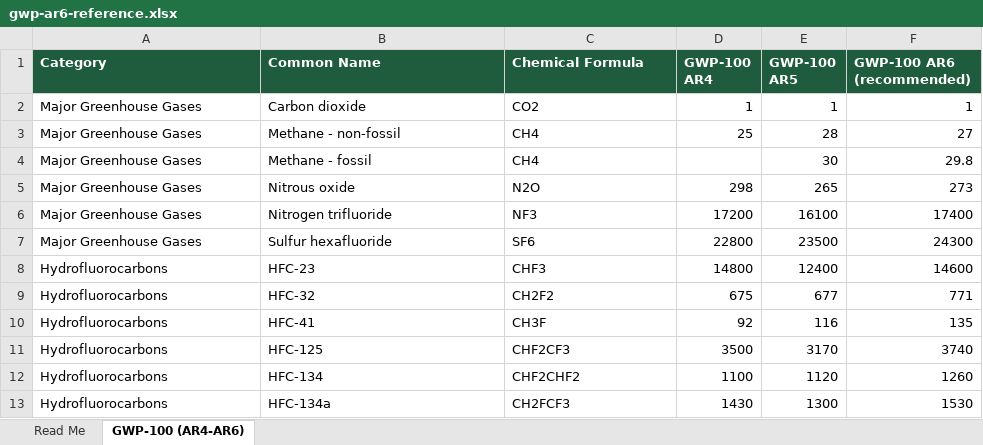
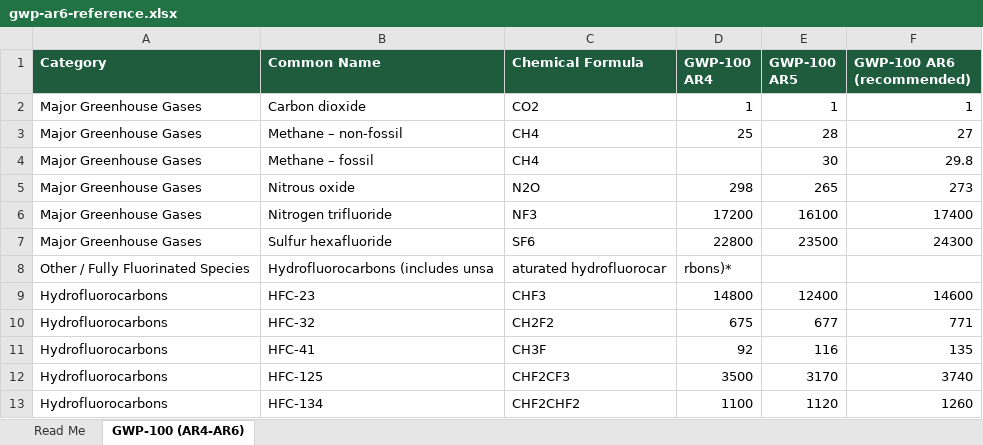
Before and after one commit to teekaysharma/ghgcalculator, an Excel workbook: client/public/gwp-ar6-reference.xlsx, sheet GWP-100 (AR4-AR6), drawn as a sheet; only a part is shown; the shorter side is filled out with more unchanged rows; values as stored, in another font and other column widths than the file's, no borders; the diff covers the shown part only; the diff names each change by its address in the sheet, - before the commit and + after, or states it on an @@ line.

```diff
--- a/client/public/gwp-ar6-reference.xlsx (sheet GWP-100 (AR4-AR6))
+++ b/client/public/gwp-ar6-reference.xlsx (sheet GWP-100 (AR4-AR6))
-B3 (Common Name): Methane - non-fossil
+B3 (Common Name): Methane – non-fossil
-B4 (Common Name): Methane - fossil
+B4 (Common Name): Methane – fossil
+row 8: Other / Fully Fluorinated Species | Hydrofluorocarbons (includes unsa | aturated hydrofluorocar | rbons)*
```
Also changed, not shown: 225 added rows and 17 edited cells elsewhere in this sheet, sheet Read Me, 1 other file.
